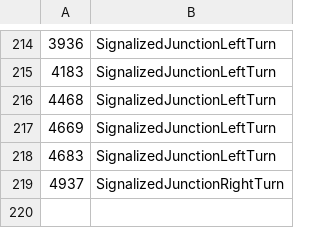
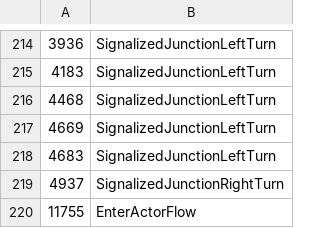
Before and after one commit to jeongtaek1m/SC-IRT, a CSV file: data/matrices/b2d_route_types.csv, drawn as a sheet; only a part is shown, gaps mark what is left out.

```diff
--- a/data/matrices/b2d_route_types.csv
+++ b/data/matrices/b2d_route_types.csv
@@ -219 +219,2 @@
 4937,SignalizedJunctionRightTurn
+11755,EnterActorFlow
```
Also changed, not shown: 17 other files.
